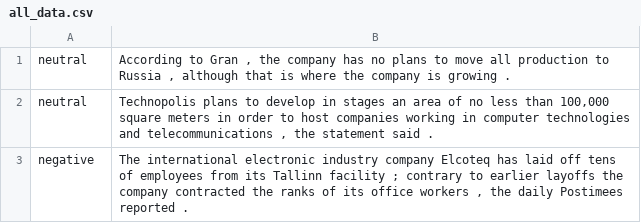
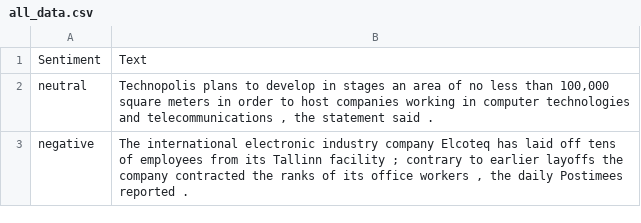
Before and after one commit to Nani2004a/DT-4-Sentiment-Analysis-for-Financial-News, a CSV file: all_data.csv, drawn as a sheet; only a part is shown.

```diff
--- a/all_data.csv
+++ b/all_data.csv
@@ -1,2 +1,2 @@
-neutral,"According to Gran , the company has no plans to move all production to Russia , although that is where the company is growing ."
+Sentiment,Text
 neutral,"Technopolis plans to develop in stages an area of no less than 100,000 square meters in order to host companies working in computer technologies and telecommunications , the statement said ."
```
Also changed, not shown: 8 other files.
